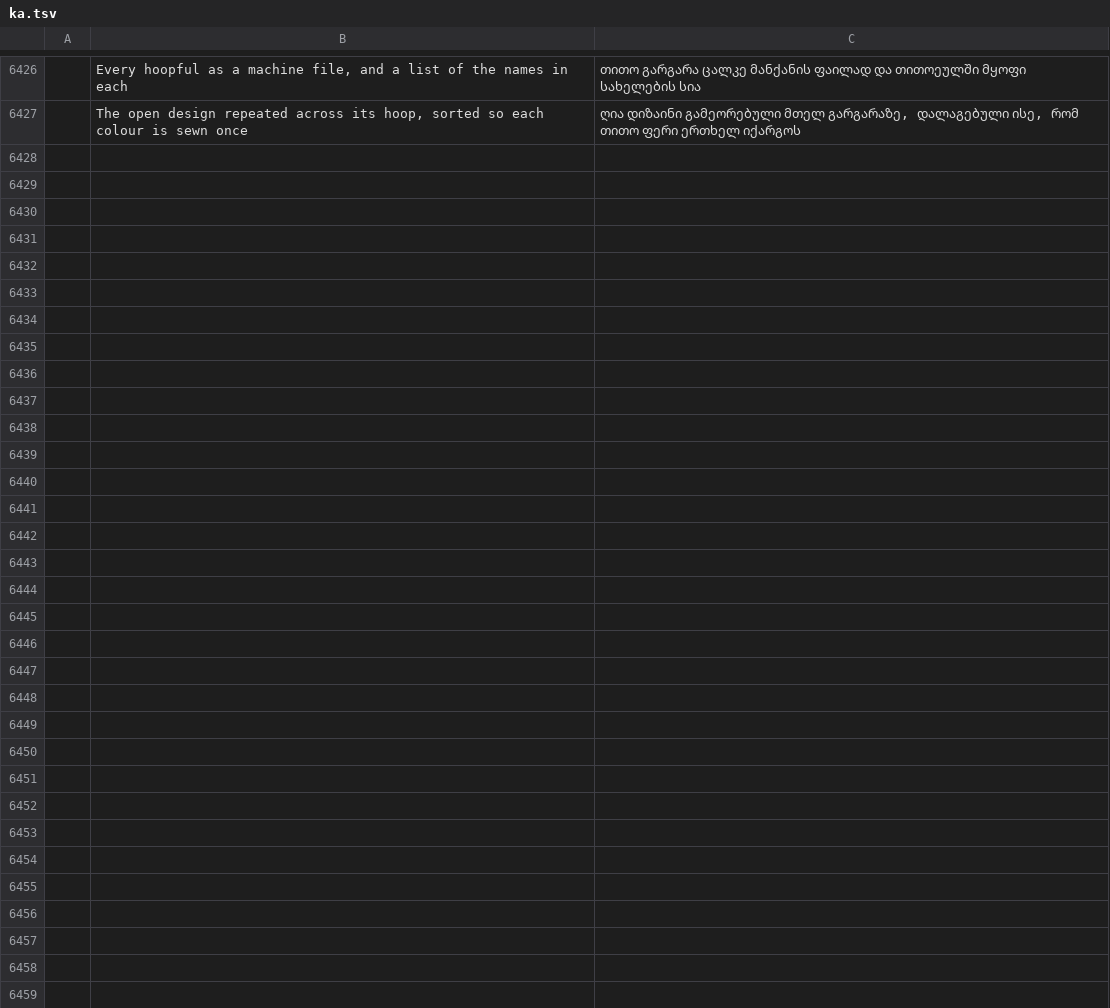
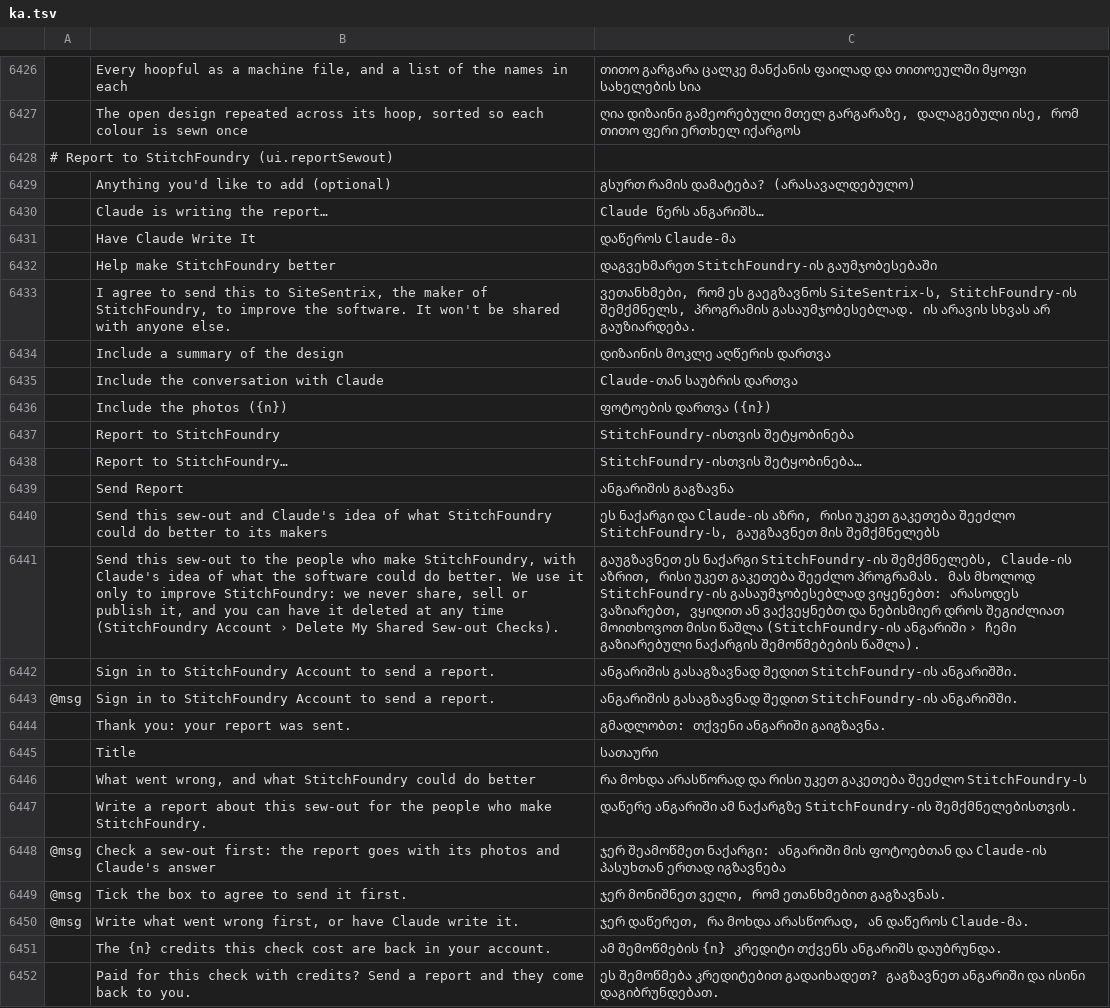
Before and after one commit to Stitchwright/StitchFoundry, a TSV file: crates/ui-egui/src/i18n/ka.tsv, drawn as a sheet; only a part is shown, gaps mark what is left out; the diff names each change by its address in the sheet, - before the commit and + after, or states it on an @@ line.

```diff
--- a/crates/ui-egui/src/i18n/ka.tsv
+++ b/crates/ui-egui/src/i18n/ka.tsv
+row 6428: # Report to StitchFoundry (ui.reportSewout)
+row 6429:  | Anything you'd like to add (optional) | გსურთ რამის დამატება? (არასავალდებულო)
+row 6430:  | Claude is writing the report… | Claude წერს ანგარიშს…
+row 6431:  | Have Claude Write It | დაწეროს Claude-მა
+row 6432:  | Help make StitchFoundry better | დაგვეხმარეთ StitchFoundry-ის გაუმჯობესებაში
+row 6433:  | I agree to send this to SiteSentrix, the maker of StitchFoundry, to improve the software. It won't be shared with anyone else. | ვეთანხმები, რომ ეს გაეგზავნოს SiteSentrix-ს, StitchFoundry-ის შემქმნელს, პროგრამის გასაუმჯობესებლად. ის არავის სხვას არ გაუზიარდება.
+row 6434:  | Include a summary of the design | დიზაინის მოკლე აღწერის დართვა
+row 6435:  | Include the conversation with Claude | Claude-თან საუბრის დართვა
+row 6436:  | Include the photos ({n}) | ფოტოების დართვა ({n})
+row 6437:  | Report to StitchFoundry | StitchFoundry-ისთვის შეტყობინება
+row 6438:  | Report to StitchFoundry… | StitchFoundry-ისთვის შეტყობინება…
+row 6439:  | Send Report | ანგარიშის გაგზავნა
+row 6440:  | Send this sew-out and Claude's idea of what StitchFoundry could do better to its makers | ეს ნაქარგი და Claude-ის აზრი, რისი უკეთ გაკეთება შეეძლო StitchFoundry-ს, გაუგზავნეთ მის შემქმნელებს
+row 6441:  | Send this sew-out to the people who make StitchFoundry, with Claude's idea of what the software could do better. We use it only to improve StitchFoundry: we never share, sell or publish it, and you can have it deleted at any time (StitchFoundry Account › Delete My Shared Sew-out Checks). | გაუგზავნეთ ეს ნაქარგი StitchFoundry-ის შემქმნელებს, Claude-ის აზრით, რისი უკეთ გაკეთება შეეძლო პროგრამას. მას მხოლოდ StitchFoundry-ის გასაუმჯობესებლად ვიყენებთ: არასოდეს ვაზიარებთ, ვყიდით ან ვაქვეყნებთ და ნებისმიერ დროს შეგიძლიათ მოითხოვოთ მისი წაშლა (StitchFoundry-ის ანგარიში › ჩემი გაზიარებული ნაქარგის შემოწმებების წაშლა).
+row 6442:  | Sign in to StitchFoundry Account to send a report. | ანგარიშის გასაგზავნად შედით StitchFoundry-ის ანგარიშში.
+row 6443: @msg | Sign in to StitchFoundry Account to send a report. | ანგარიშის გასაგზავნად შედით StitchFoundry-ის ანგარიშში.
+row 6444:  | Thank you: your report was sent. | გმადლობთ: თქვენი ანგარიში გაიგზავნა.
+row 6445:  | Title | სათაური
+row 6446:  | What went wrong, and what StitchFoundry could do better | რა მოხდა არასწორად და რისი უკეთ გაკეთება შეეძლო StitchFoundry-ს
+row 6447:  | Write a report about this sew-out for the people who make StitchFoundry. | დაწერე ანგარიში ამ ნაქარგზე StitchFoundry-ის შემქმნელებისთვის.
+row 6448: @msg | Check a sew-out first: the report goes with its photos and Claude's answer | ჯერ შეამოწმეთ ნაქარგი: ანგარიში მის ფოტოებთან და Claude-ის პასუხთან ერთად იგზავნება
+row 6449: @msg | Tick the box to agree to send it first. | ჯერ მონიშნეთ ველი, რომ ეთანხმებით გაგზავნას.
+row 6450: @msg | Write what went wrong first, or have Claude write it. | ჯერ დაწერეთ, რა მოხდა არასწორად, ან დაწეროს Claude-მა.
+row 6451:  | The {n} credits this check cost are back in your account. | ამ შემოწმების {n} კრედიტი თქვენს ანგარიშს დაუბრუნდა.
+row 6452:  | Paid for this check with credits? Send a report and they come back to you. | ეს შემოწმება კრედიტებით გადაიხადეთ? გაგზავნეთ ანგარიში და ისინი დაგიბრუნდებათ.
```
Also changed, not shown: crates/ui-egui/src/i18n/bg.tsv, crates/ui-egui/src/i18n/el.tsv, 36 other files.
